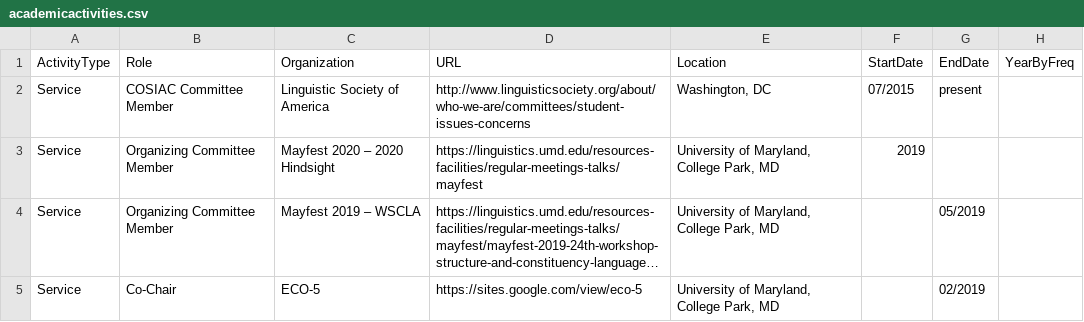
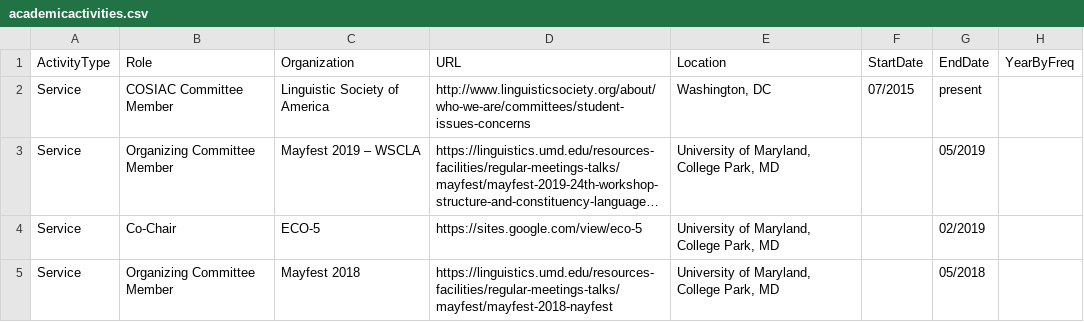
Before and after one commit to adamliter/adamlitercv, a CSV file: content/academicactivities.csv, drawn as a sheet; only a part is shown; the shorter side is filled out with more unchanged rows; long unchanged cells end in …; the diff names each change by its address in the sheet, - before the commit and + after, or states it on an @@ line.

Commit message:
Remove Mayfest 2020/2022 service

```diff
--- a/content/academicactivities.csv
+++ b/content/academicactivities.csv
-row 3: Service | Organizing Committee Member | Mayfest 2020 – 2020 Hindsight | https://linguistics.umd.edu/resources-facilities/regular-meetings-talks/mayfest | University of Maryland, College Park, MD | 2019
```
